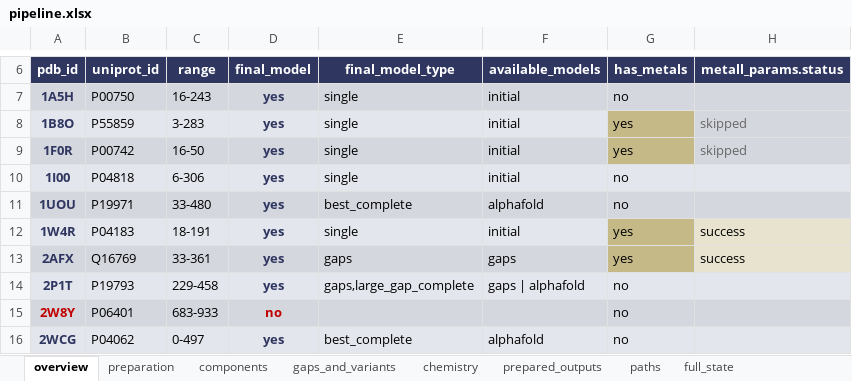
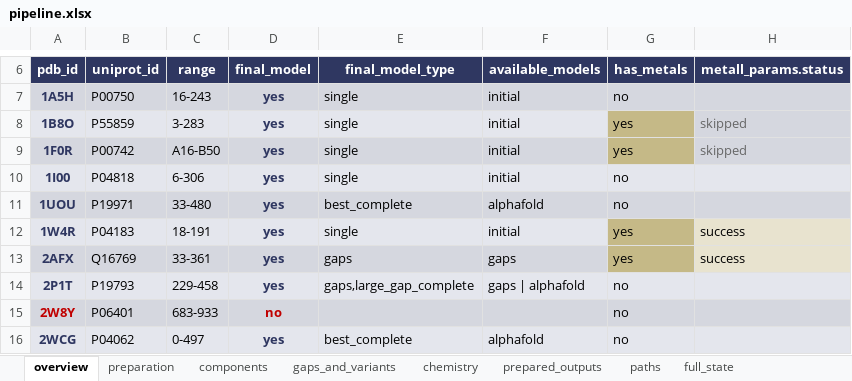
Before and after one commit to lwantoch/stack_protein_prep, an Excel workbook: data/proteins/pipeline.xlsx, sheet overview, drawn as a sheet; only a part is shown, gaps mark what is left out; values as stored, in another font and other column widths than the file's, no borders; charts and pictures not drawn; the diff names each change by its address in the sheet, - before the commit and + after, or states it on an @@ line.

```diff
--- a/data/proteins/pipeline.xlsx (sheet overview)
+++ b/data/proteins/pipeline.xlsx (sheet overview)
-C9: 16-50
+C9: A16-B50
```
Also changed, not shown: sheet full_state, sheet chemistry, 2 other files.
